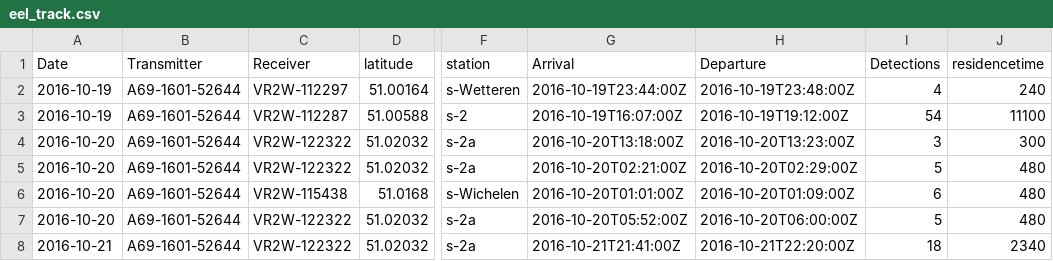
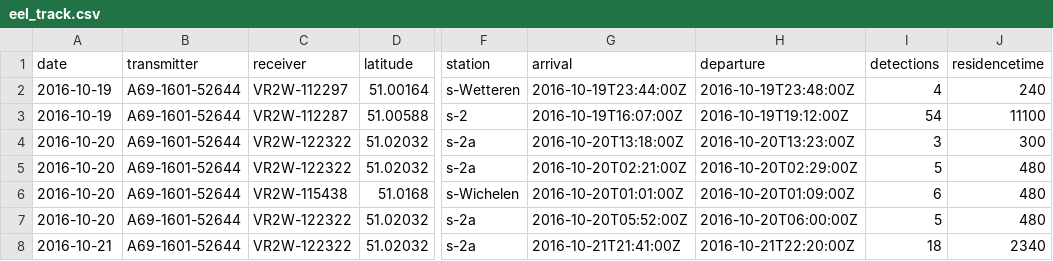
Before and after one commit to stijnvanhoey/waterinfo-tidal-eel, a CSV file: data/eel_track.csv, drawn as a sheet; only a part is shown, gaps mark what is left out; the diff names each change by its address in the sheet, - before the commit and + after, or states it on an @@ line.

Commit message:
Use lowercase for headers

```diff
--- a/data/eel_track.csv
+++ b/data/eel_track.csv
-A1: Date
+A1: date
-B1: Transmitter
+B1: transmitter
-C1: Receiver
+C1: receiver
-G1: Arrival
+G1: arrival
-H1: Departure
+H1: departure
-I1: Detections
+I1: detections
```
